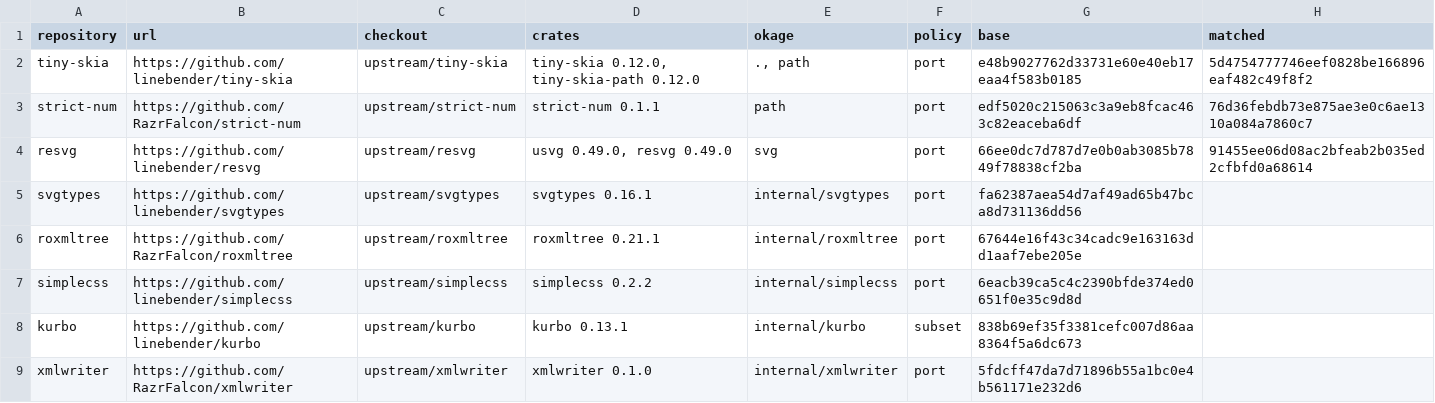
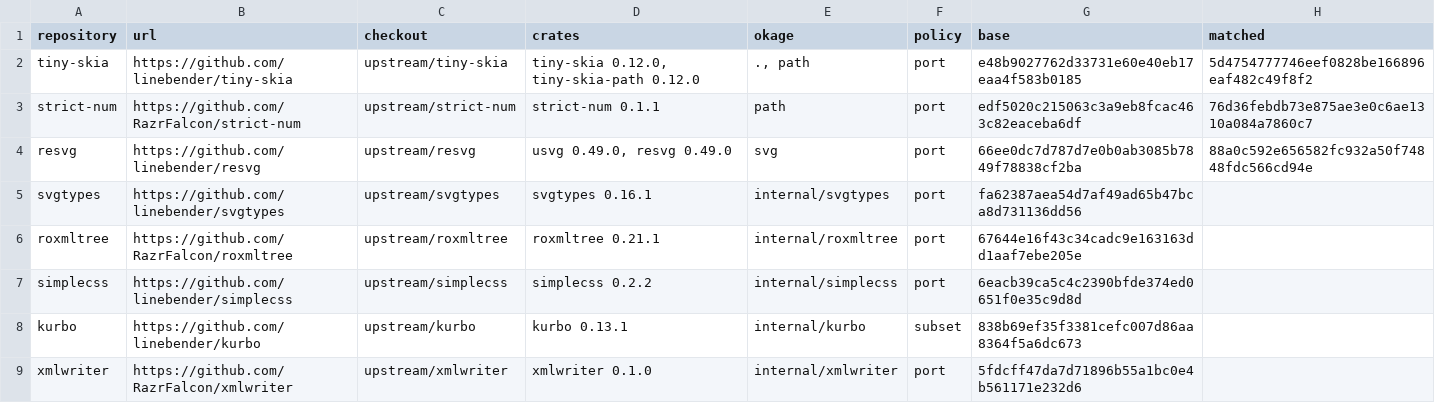
Before and after one commit to xo/okage, a TSV file: docs/upstream/upstreams.tsv, drawn as a sheet.

```diff
--- a/docs/upstream/upstreams.tsv
+++ b/docs/upstream/upstreams.tsv
@@ -3,3 +3,3 @@ tiny-skia	https://github.com/linebender/tiny-skia	upstream/tiny-skia	tiny-skia 0
 strict-num	https://github.com/RazrFalcon/strict-num	upstream/strict-num	strict-num 0.1.1	path	port	edf5020c215063c3a9eb8fcac463c82eaceba6df	76d36febdb73e875ae3e0c6ae1310a084a7860c7
-resvg	https://github.com/linebender/resvg	upstream/resvg	usvg 0.49.0, resvg 0.49.0	svg	port	66ee0dc7d787d7e0b0ab3085b7849f78838cf2ba	91455ee06d08ac2bfeab2b035ed2cfbfd0a68614
+resvg	https://github.com/linebender/resvg	upstream/resvg	usvg 0.49.0, resvg 0.49.0	svg	port	66ee0dc7d787d7e0b0ab3085b7849f78838cf2ba	88a0c592e656582fc932a50f74848fdc566cd94e
 svgtypes	https://github.com/linebender/svgtypes	upstream/svgtypes	svgtypes 0.16.1	internal/svgtypes	port	fa62387aea54d7af49ad65b47bca8d731136dd56	
```
Also changed, not shown: docs/upstream/resvg.tsv, 10 other files.
